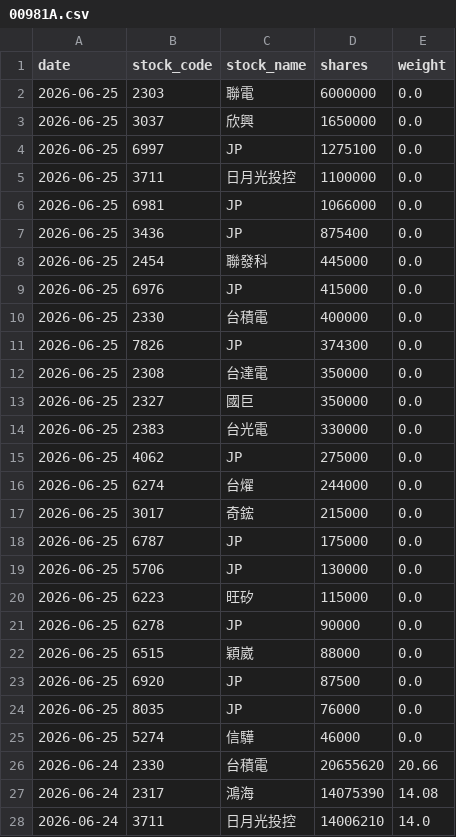
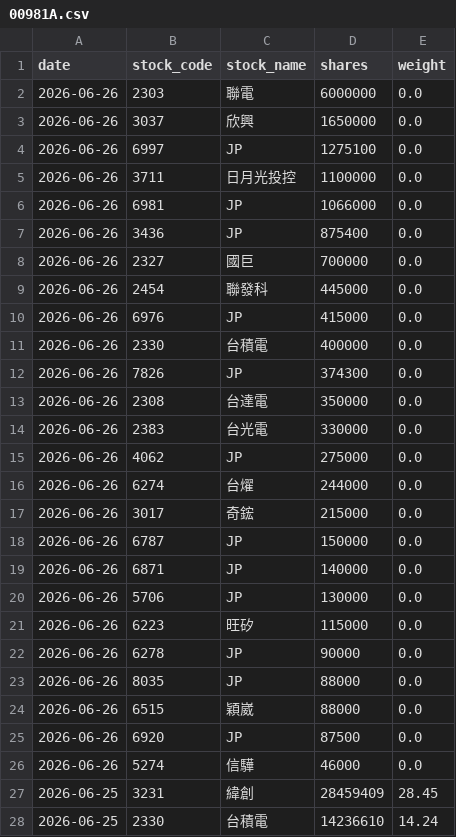
Before and after one commit to yrjjan-allen/active-etf-dashboard, a CSV file: data/00981A.csv, drawn as a sheet; only a part is shown; the shorter side is filled out with more unchanged rows; the diff covers the shown part only.

```diff
--- a/data/00981A.csv
+++ b/data/00981A.csv
@@ -1,25 +1,28 @@
 date,stock_code,stock_name,shares,weight
-2026-06-25,2303,聯電,6000000,0.0
-2026-06-25,3037,欣興,1650000,0.0
-2026-06-25,6997,JP,1275100,0.0
-2026-06-25,3711,日月光投控,1100000,0.0
-2026-06-25,6981,JP,1066000,0.0
-2026-06-25,3436,JP,875400,0.0
-2026-06-25,2454,聯發科,445000,0.0
-2026-06-25,6976,JP,415000,0.0
-2026-06-25,2330,台積電,400000,0.0
-2026-06-25,7826,JP,374300,0.0
-2026-06-25,2308,台達電,350000,0.0
-2026-06-25,2327,國巨,350000,0.0
-2026-06-25,2383,台光電,330000,0.0
-2026-06-25,4062,JP,275000,0.0
-2026-06-25,6274,台燿,244000,0.0
-2026-06-25,3017,奇鋐,215000,0.0
-2026-06-25,6787,JP,175000,0.0
-2026-06-25,5706,JP,130000,0.0
-2026-06-25,6223,旺矽,115000,0.0
-2026-06-25,6278,JP,90000,0.0
-2026-06-25,6515,穎崴,88000,0.0
-2026-06-25,6920,JP,87500,0.0
-2026-06-25,8035,JP,76000,0.0
-2026-06-25,5274,信驊,46000,0.0
+2026-06-26,2303,聯電,6000000,0.0
+2026-06-26,3037,欣興,1650000,0.0
+2026-06-26,6997,JP,1275100,0.0
+2026-06-26,3711,日月光投控,1100000,0.0
+2026-06-26,6981,JP,1066000,0.0
+2026-06-26,3436,JP,875400,0.0
+2026-06-26,2327,國巨,700000,0.0
+2026-06-26,2454,聯發科,445000,0.0
+2026-06-26,6976,JP,415000,0.0
+2026-06-26,2330,台積電,400000,0.0
+2026-06-26,7826,JP,374300,0.0
+2026-06-26,2308,台達電,350000,0.0
+2026-06-26,2383,台光電,330000,0.0
+2026-06-26,4062,JP,275000,0.0
+2026-06-26,6274,台燿,244000,0.0
+2026-06-26,3017,奇鋐,215000,0.0
+2026-06-26,6787,JP,150000,0.0
+2026-06-26,6871,JP,140000,0.0
+2026-06-26,5706,JP,130000,0.0
+2026-06-26,6223,旺矽,115000,0.0
+2026-06-26,6278,JP,90000,0.0
+2026-06-26,8035,JP,88000,0.0
+2026-06-26,6515,穎崴,88000,0.0
+2026-06-26,6920,JP,87500,0.0
+2026-06-26,5274,信驊,46000,0.0
+2026-06-25,3231,緯創,28459409,28.45
+2026-06-25,2330,台積電,14236610,14.24
```
Also changed, not shown: 10 added rows elsewhere in this file, data/00948B.csv, data/00980A.csv, 6 other files.
